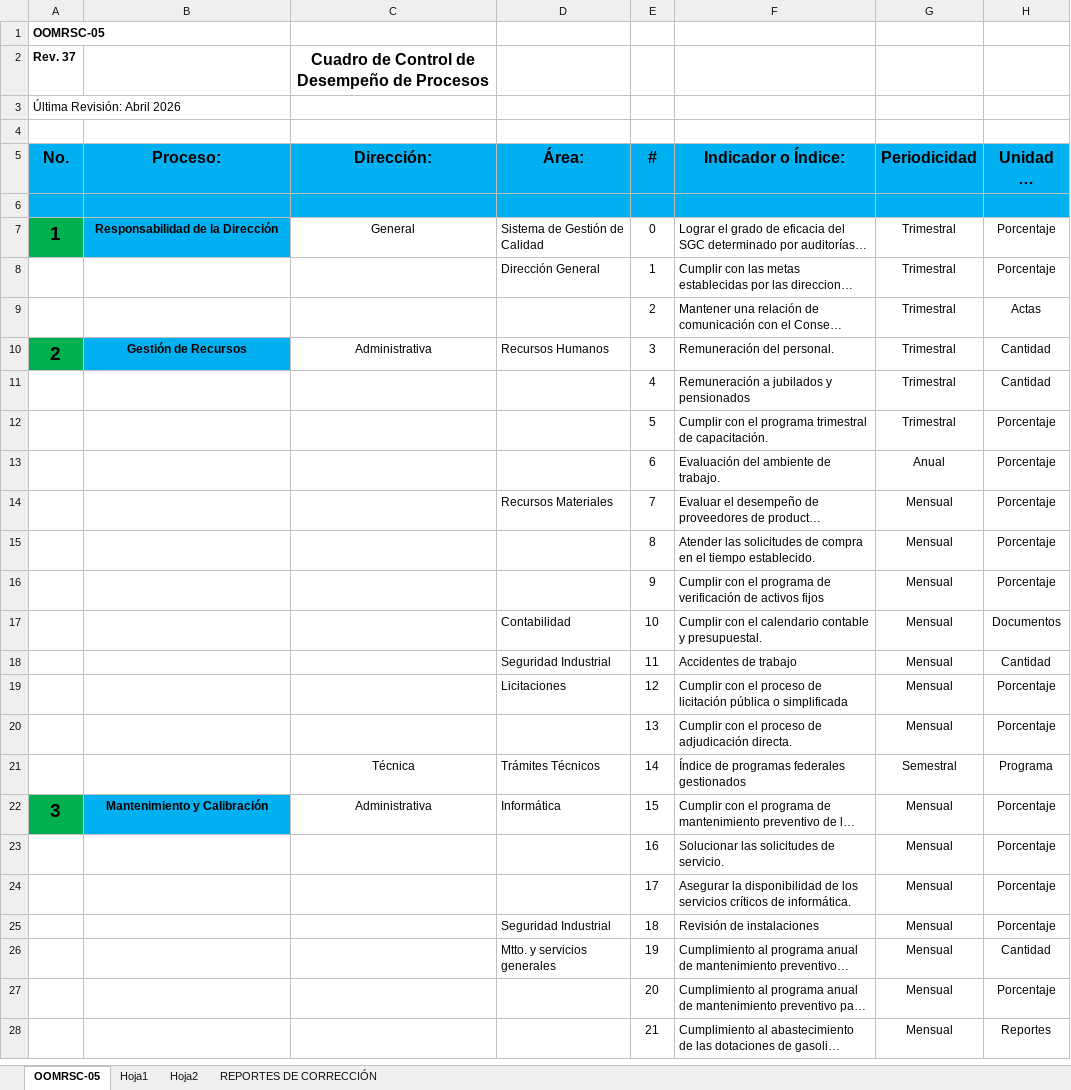
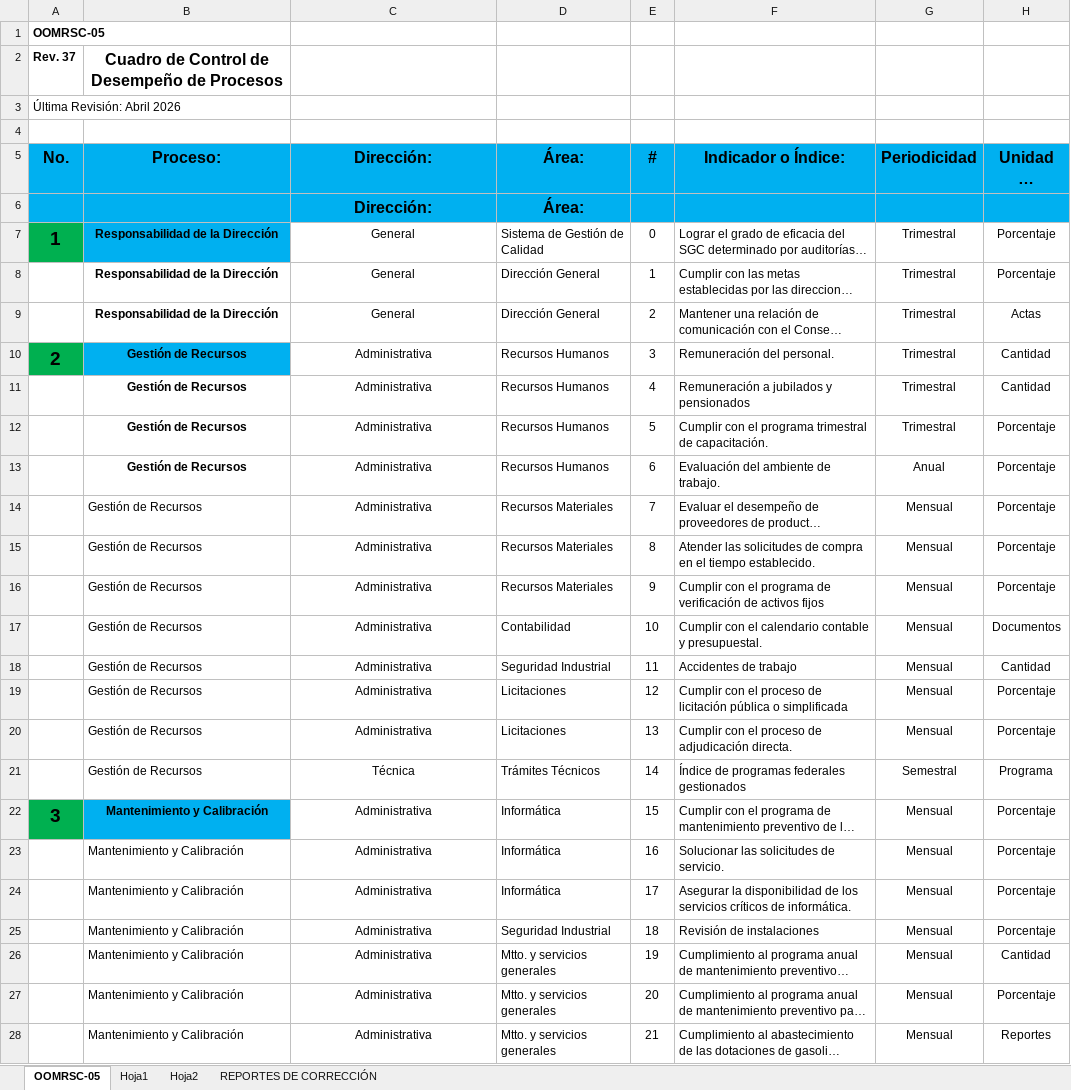
Before and after one commit to HPaez88/sgc-portal, an Excel workbook: formatos/Cuadro de Control Marzo 2026.xlsx, sheet OOMRSC-05, drawn as a sheet; only a part is shown; long unchanged cells end in …; values as stored, in another font and other column widths than the file's, no borders; charts and pictures and conditional formats not drawn; the diff covers the shown part only; the diff names each change by its address in the sheet, - before the commit and + after, or states it on an @@ line.

Commit message:
Complete indicadores module: monthly & quarterly views, semaphore, area stats

```diff
--- a/formatos/Cuadro de Control Marzo 2026.xlsx (sheet OOMRSC-05)
+++ b/formatos/Cuadro de Control Marzo 2026.xlsx (sheet OOMRSC-05)
-B2 (Proceso:): (empty)
+B2 (Proceso:): Cuadro de Control de Desempeño de Procesos
-C2 (Dirección:): Cuadro de Control de Desempeño de Procesos
+C2 (Dirección:): (empty)
-C6 (Dirección:): (empty)
+C6 (Dirección:): Dirección:
-D6 (Área:): (empty)
+D6 (Área:): Área:
-B8:B9 (Proceso:): (empty)
+B8:B9 (Proceso:): Responsabilidad de la Dirección
-C8:C9 (Dirección:): (empty)
+C8:C9 (Dirección:): General
-D9 (Área:): (empty)
+D9 (Área:): Dirección General
-B11:B21 (Proceso:): (empty)
+B11:B21 (Proceso:): Gestión de Recursos
-C11:C20 (Dirección:): (empty)
+C11:C20 (Dirección:): Administrativa
-D11:D13 (Área:): (empty)
+D11:D13 (Área:): Recursos Humanos
-D15:D16 (Área:): (empty)
+D15:D16 (Área:): Recursos Materiales
-D20 (Área:): (empty)
+D20 (Área:): Licitaciones
-B23:B28 (Proceso:): (empty)
+B23:B28 (Proceso:): Mantenimiento y Calibración
-C23:C28 (Dirección:): (empty)
+C23:C28 (Dirección:): Administrativa
-D23:D24 (Área:): (empty)
+D23:D24 (Área:): Informática
-D27:D28 (Área:): (empty)
+D27:D28 (Área:): Mtto. y servicios generales
```
Also changed, not shown: 169 edited cells elsewhere in this sheet, 1 other file.
